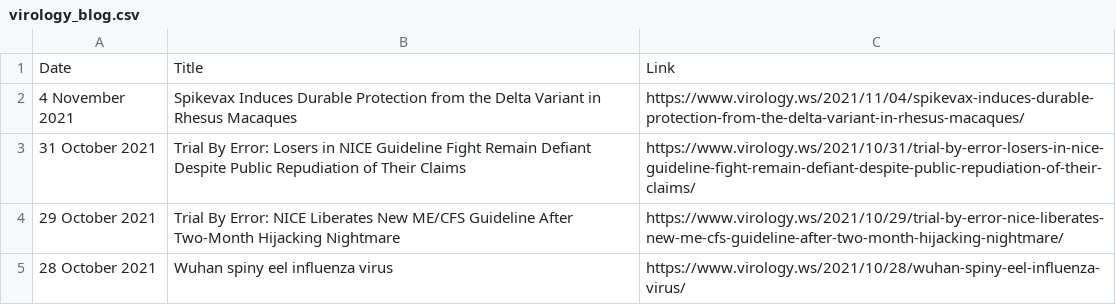
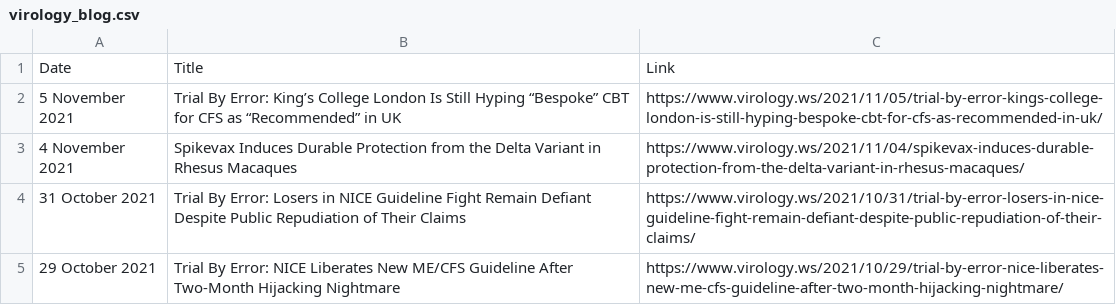
Before and after one commit to bbennett80/virology_blog, a CSV file: virology_blog.csv, drawn as a sheet; only a part is shown; the shorter side is filled out with more unchanged rows.

```diff
--- a/virology_blog.csv
+++ b/virology_blog.csv
@@ -1,2 +1,3 @@
 Date,Title,Link
+5 November 2021,Trial By Error: King’s College London Is Still Hyping “Bespoke” CBT for CFS as “Recommended” in UK,https://www.virology.ws/2021/11/05/trial-by-error-kings-college-london-is-still-hyping-bespoke-cbt-for-cfs-as-recommended-in-uk/
 4 November 2021,Spikevax Induces Durable Protection from the Delta Variant in Rhesus Macaques,https://www.virology.ws/2021/11/04/spikevax-induces-durable-protection-from-the-delta-variant-in-rhesus-macaques/
```
